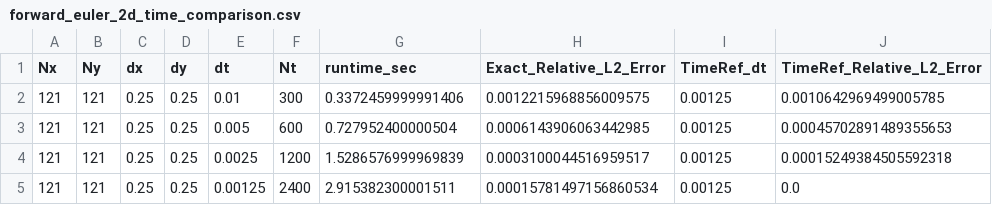
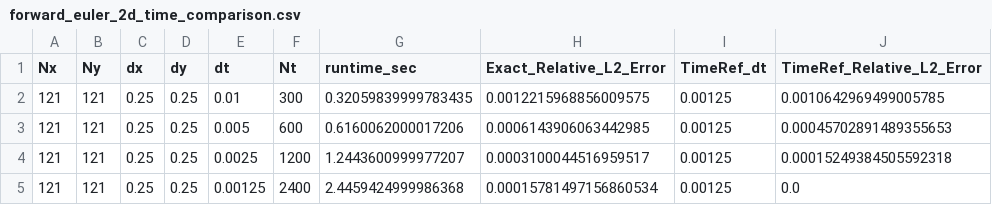
Before and after one commit to rladbsco24/fisher-pinn, a CSV file: outputs/matched_numerical_tables/forward_euler/forward_euler_2d_time_comparison.csv, drawn as a sheet.

```diff
--- a/outputs/matched_numerical_tables/forward_euler/forward_euler_2d_time_comparison.csv
+++ b/outputs/matched_numerical_tables/forward_euler/forward_euler_2d_time_comparison.csv
@@ -1,5 +1,5 @@
 Nx,Ny,dx,dy,dt,Nt,runtime_sec,Exact_Relative_L2_Error,TimeRef_dt,TimeRef_Relative_L2_Error
-121,121,0.25,0.25,0.01,300,0.3372459999991406,0.0012215968856009575,0.00125,0.0010642969499005785
-121,121,0.25,0.25,0.005,600,0.727952400000504,0.0006143906063442985,0.00125,0.00045702891489355653
-121,121,0.25,0.25,0.0025,1200,1.5286576999969839,0.0003100044516959517,0.00125,0.00015249384505592318
-121,121,0.25,0.25,0.00125,2400,2.915382300001511,0.00015781497156860534,0.00125,0.0
+121,121,0.25,0.25,0.01,300,0.32059839999783435,0.0012215968856009575,0.00125,0.0010642969499005785
+121,121,0.25,0.25,0.005,600,0.6160062000017206,0.0006143906063442985,0.00125,0.00045702891489355653
+121,121,0.25,0.25,0.0025,1200,1.2443600999977207,0.0003100044516959517,0.00125,0.00015249384505592318
+121,121,0.25,0.25,0.00125,2400,2.4459424999986368,0.00015781497156860534,0.00125,0.0
```
Also changed, not shown: outputs/matched_numerical_tables/forward_euler/forward_euler_1d_spatial_comparison.csv, outputs/matched_numerical_tables/forward_euler/forward_euler_1d_time_comparison.csv, 48 other files.
